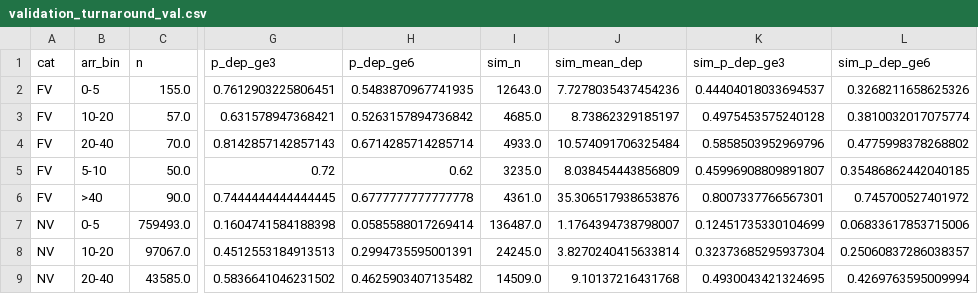
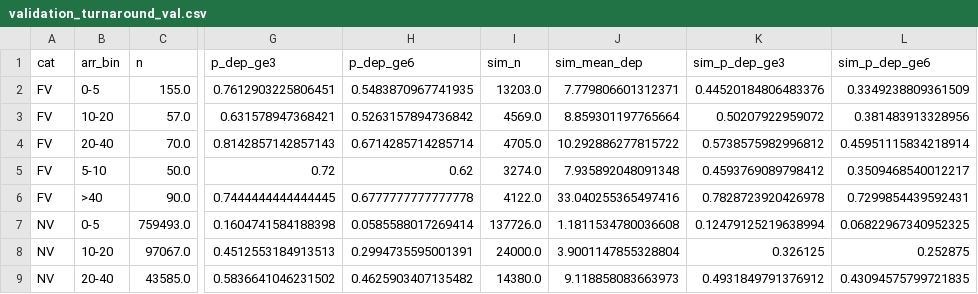
Before and after one commit to larsOhne/golden-rails, a CSV file: results/validation_turnaround_val.csv, drawn as a sheet; only a part is shown, gaps mark what is left out; the diff covers the shown part only; the diff names each change by its address in the sheet, - before the commit and + after, or states it on an @@ line.

```diff
--- a/results/validation_turnaround_val.csv
+++ b/results/validation_turnaround_val.csv
-I2 (sim_n): 12643.0
+I2 (sim_n): 13203.0
-J2 (sim_mean_dep): 7.7278035437454236
+J2 (sim_mean_dep): 7.779806601312371
-K2 (sim_p_dep_ge3): 0.44404018033694537
+K2 (sim_p_dep_ge3): 0.44520184806483376
-L2 (sim_p_dep_ge6): 0.3268211658625326
+L2 (sim_p_dep_ge6): 0.3349238809361509
-I3 (sim_n): 4685.0
+I3 (sim_n): 4569.0
-J3 (sim_mean_dep): 8.73862329185197
+J3 (sim_mean_dep): 8.859301197765664
-K3 (sim_p_dep_ge3): 0.4975453575240128
+K3 (sim_p_dep_ge3): 0.50207922959072
-L3 (sim_p_dep_ge6): 0.3810032017075774
+L3 (sim_p_dep_ge6): 0.381483913328956
-I4 (sim_n): 4933.0
+I4 (sim_n): 4705.0
-J4 (sim_mean_dep): 10.574091706325484
+J4 (sim_mean_dep): 10.292886277815722
-K4 (sim_p_dep_ge3): 0.5858503952969796
+K4 (sim_p_dep_ge3): 0.5738575982996812
-L4 (sim_p_dep_ge6): 0.4775998378268802
+L4 (sim_p_dep_ge6): 0.45951115834218914
-I5 (sim_n): 3235.0
+I5 (sim_n): 3274.0
-J5 (sim_mean_dep): 8.038454443856809
+J5 (sim_mean_dep): 7.935892048091348
-K5 (sim_p_dep_ge3): 0.45996908809891807
+K5 (sim_p_dep_ge3): 0.4593769089798412
-L5 (sim_p_dep_ge6): 0.35486862442040185
+L5 (sim_p_dep_ge6): 0.3509468540012217
-I6 (sim_n): 4361.0
+I6 (sim_n): 4122.0
-J6 (sim_mean_dep): 35.306517938653876
+J6 (sim_mean_dep): 33.040255365497416
-K6 (sim_p_dep_ge3): 0.8007337766567301
+K6 (sim_p_dep_ge3): 0.7828723920426978
-L6 (sim_p_dep_ge6): 0.745700527401972
+L6 (sim_p_dep_ge6): 0.7299854439592431
-I7 (sim_n): 136487.0
+I7 (sim_n): 137726.0
-J7 (sim_mean_dep): 1.1764394738798007
+J7 (sim_mean_dep): 1.1811534780036608
-K7 (sim_p_dep_ge3): 0.12451735330104699
+K7 (sim_p_dep_ge3): 0.12479125219638994
-L7 (sim_p_dep_ge6): 0.06833617853715006
+L7 (sim_p_dep_ge6): 0.06822967340952325
-I8 (sim_n): 24245.0
+I8 (sim_n): 24000.0
-J8 (sim_mean_dep): 3.8270240415633814
+J8 (sim_mean_dep): 3.9001147855328804
-K8 (sim_p_dep_ge3): 0.32373685295937304
+K8 (sim_p_dep_ge3): 0.326125
-L8 (sim_p_dep_ge6): 0.25060837286038357
+L8 (sim_p_dep_ge6): 0.252875
-I9 (sim_n): 14509.0
+I9 (sim_n): 14380.0
-J9 (sim_mean_dep): 9.10137216431768
+J9 (sim_mean_dep): 9.118858083663973
-K9 (sim_p_dep_ge3): 0.4930043421324695
+K9 (sim_p_dep_ge3): 0.4931849791376912
-L9 (sim_p_dep_ge6): 0.4269763595009994
+L9 (sim_p_dep_ge6): 0.43094575799721835
```
Also changed, not shown: 28 edited cells elsewhere in this file, data/segment_delay_calibration.csv, results/validation_legs_val.csv, 14 other files.
